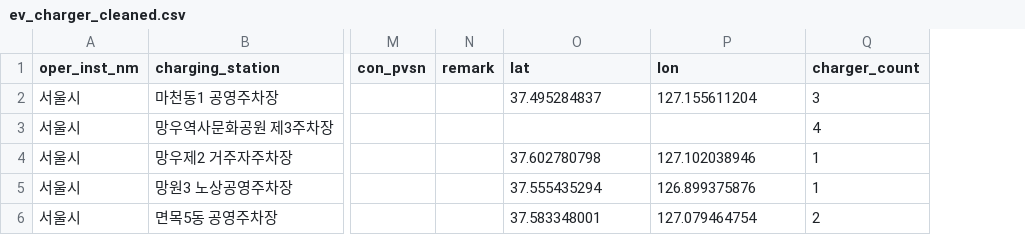
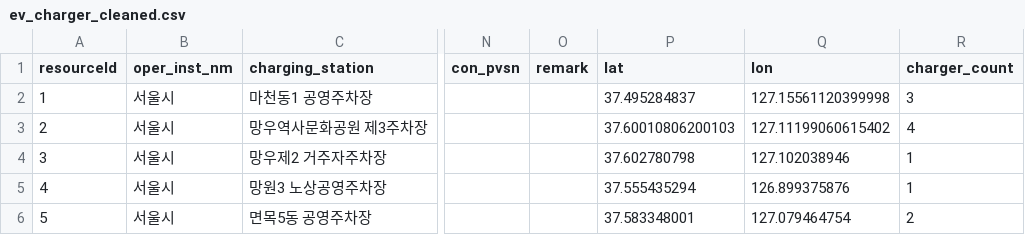
Before and after one commit to ddaokki/ParkingService, a CSV file: data/processed/ev_charger_cleaned.csv, drawn as a sheet; only a part is shown, gaps mark what is left out; addresses are those after the commit; the diff covers the shown part only; the diff names each change by its address in the sheet, - before the commit and + after, or states it on an @@ line.

```diff
--- a/data/processed/ev_charger_cleaned.csv
+++ b/data/processed/ev_charger_cleaned.csv
+column A (resourceId), rows 2-6: 1 | 2 | 3 | 4 | 5
-Q2 (lon): 127.155611204
+Q2 (lon): 127.15561120399998
-P3 (lat): (empty)
+P3 (lat): 37.60010806200103
-Q3 (lon): (empty)
+Q3 (lon): 127.11199060615402
```
Also changed, not shown: 2 removed rows and 42 edited cells elsewhere in this file, 36 other files.
